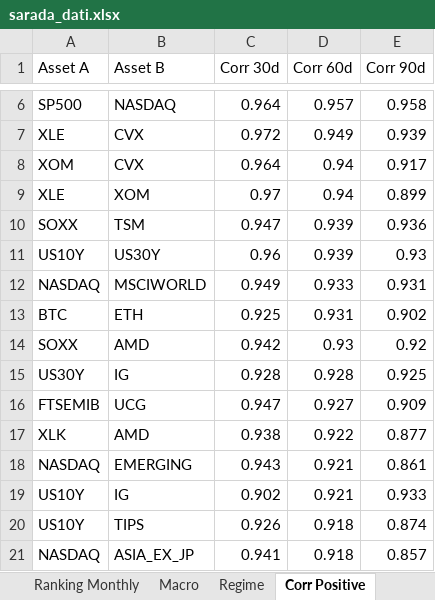
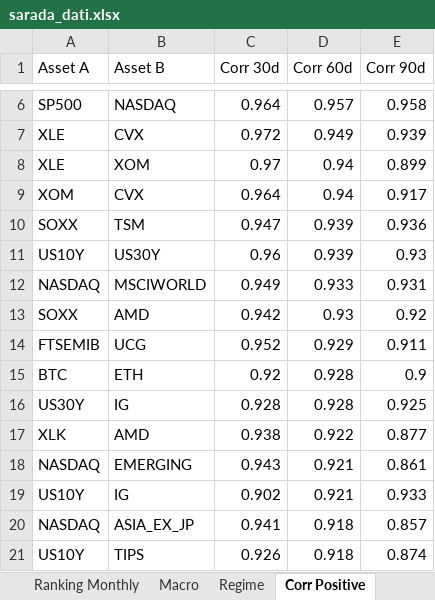
Before and after one commit to giapal96-star/jennifer-trading-dashbord, an Excel workbook: docs/sarada_dati.xlsx, sheet Corr Positive, drawn as a sheet; only a part is shown, gaps mark what is left out; values as stored, in another font and other column widths than the file's, no borders; removed rows and columns are numbered as before the commit, all else as after; the diff names each change by its address in the sheet, - before the commit and + after, or states it on an @@ line.

```diff
--- a/docs/sarada_dati.xlsx (sheet Corr Positive)
+++ b/docs/sarada_dati.xlsx (sheet Corr Positive)
@@ row 9 moved to row 8: XLE @@
-row 13: BTC | ETH | 0.925 | 0.931 | 0.902
+row 14: FTSEMIB | UCG | 0.952 | 0.929 | 0.911
+row 15: BTC | ETH | 0.92 | 0.928 | 0.9
-row 16: FTSEMIB | UCG | 0.947 | 0.927 | 0.909
@@ row 21 moved to row 20: NASDAQ @@
```
Also changed, not shown: sheet Ranking Daily, sheet Ranking Weekly, sheet Ranking Monthly, sheet Corr Negative, sheet Macro, sheet Regime, 2 other files.
